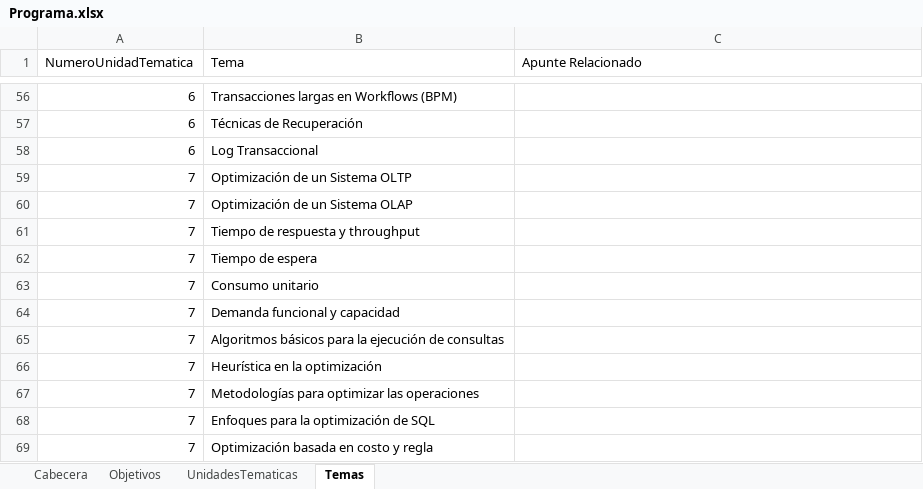
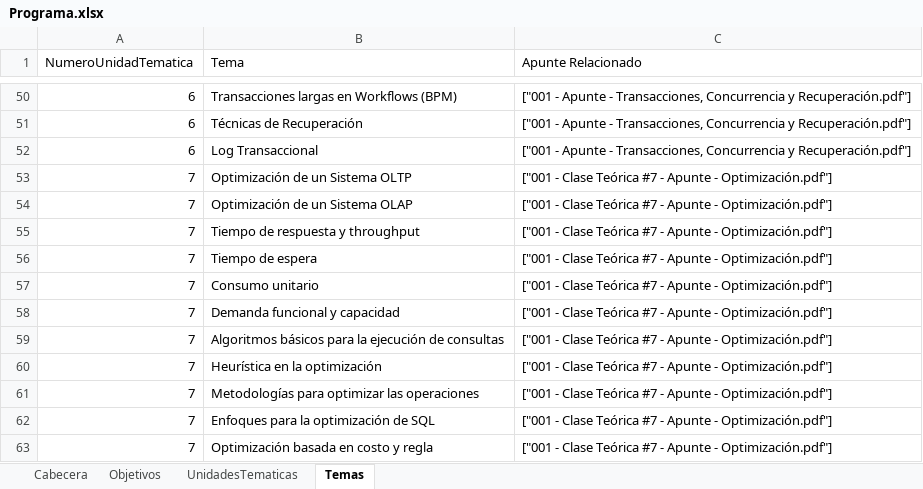
Before and after one commit to ricardo-dipasquale/luca, an Excel workbook: content/Programa.xlsx, sheet Temas, drawn as a sheet; only a part is shown, gaps mark what is left out; values as stored, in another font and other column widths than the file's, no borders; addresses are those after the commit; the diff covers the shown part only; the diff names each change by its address in the sheet, - before the commit and + after, or states it on an @@ line.

```diff
--- a/content/Programa.xlsx (sheet Temas)
+++ b/content/Programa.xlsx (sheet Temas)
-C50:C52 (Apunte Relacionado): (empty)
+C50:C52 (Apunte Relacionado): ["001 - Apunte - Transacciones, Concurrencia y Recuperación.pdf"]
-C53:C63 (Apunte Relacionado): (empty)
+C53:C63 (Apunte Relacionado): ["001 - Clase Teórica #7 - Apunte - Optimización.pdf"]
```
Also changed, not shown: 6 removed rows and 44 edited cells elsewhere in this sheet, sheet Cabecera, content/Prácticas Bases de Datos.xlsx, 1 other file.
